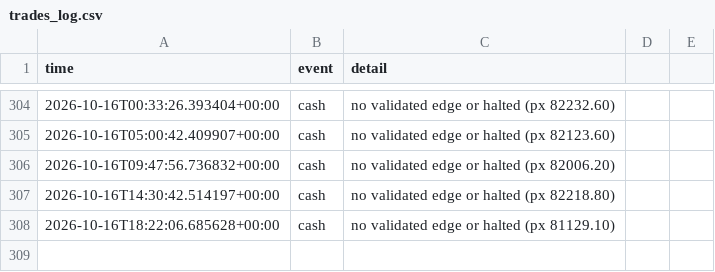
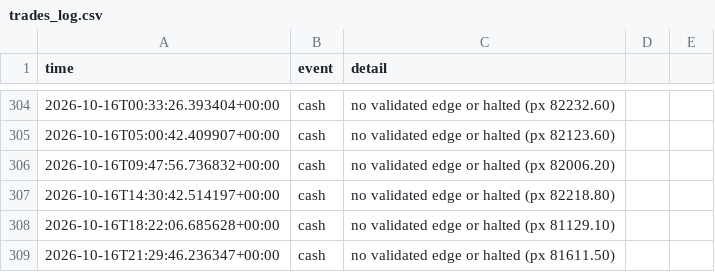
Before and after one commit to Alen9/Test-Trader, a CSV file: trades_log.csv, drawn as a sheet; only a part is shown, gaps mark what is left out.

Commit message:
update: state, trades, dashboard [skip ci]

```diff
--- a/trades_log.csv
+++ b/trades_log.csv
@@ -308 +308,2 @@ time,event,detail
 2026-10-16T18:22:06.685628+00:00,cash,no validated edge or halted (px 81129.10)
+2026-10-16T21:29:46.236347+00:00,cash,no validated edge or halted (px 81611.50)
```
Also changed, not shown: equity_history.csv, 3 other files.
